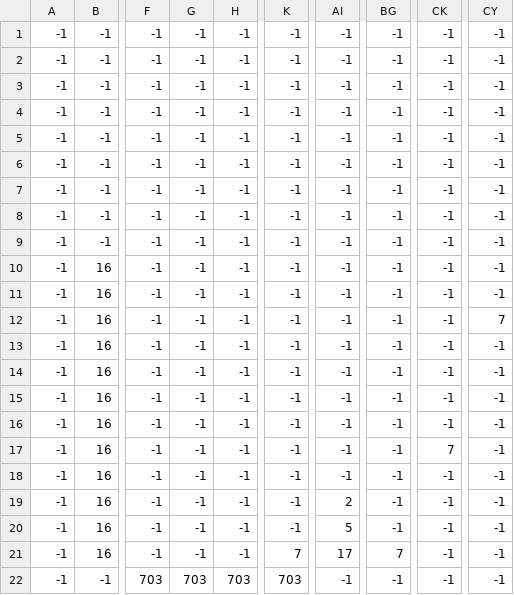
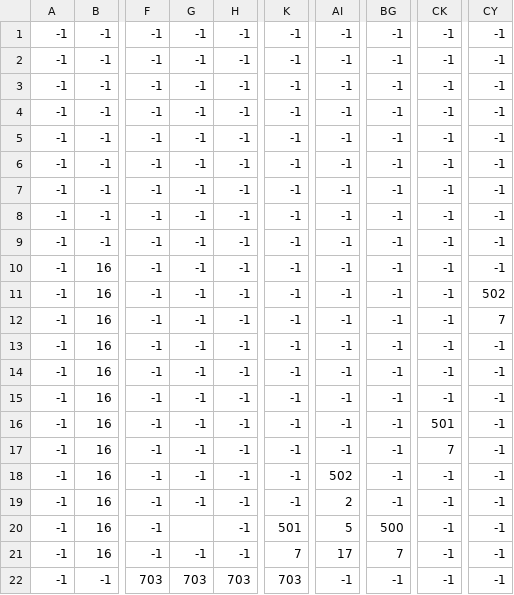
Before and after one commit to ultrasaks/game, a CSV file: levels/level5_data.csv, drawn as a sheet; only a part is shown, gaps mark what is left out; the diff names each change by its address in the sheet, - before the commit and + after, or states it on an @@ line.

```diff
--- a/levels/level5_data.csv
+++ b/levels/level5_data.csv
-CY11: -1
+CY11: 502
-CK16: -1
+CK16: 501
-AI18: -1
+AI18: 502
-G20: -1
+G20: (empty)
-K20: -1
+K20: 501
-BG20: -1
+BG20: 500
```
Also changed, not shown: levels/level0_data.csv, levels/level1_data.csv, 5 other files.
